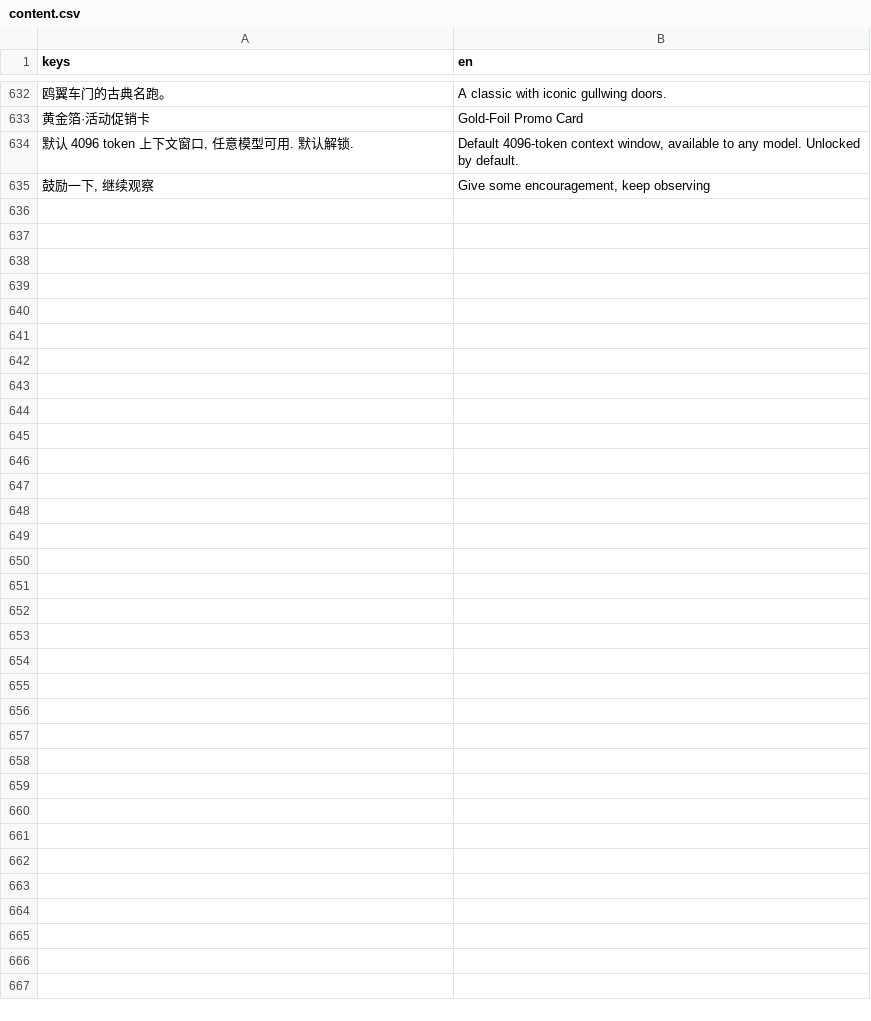
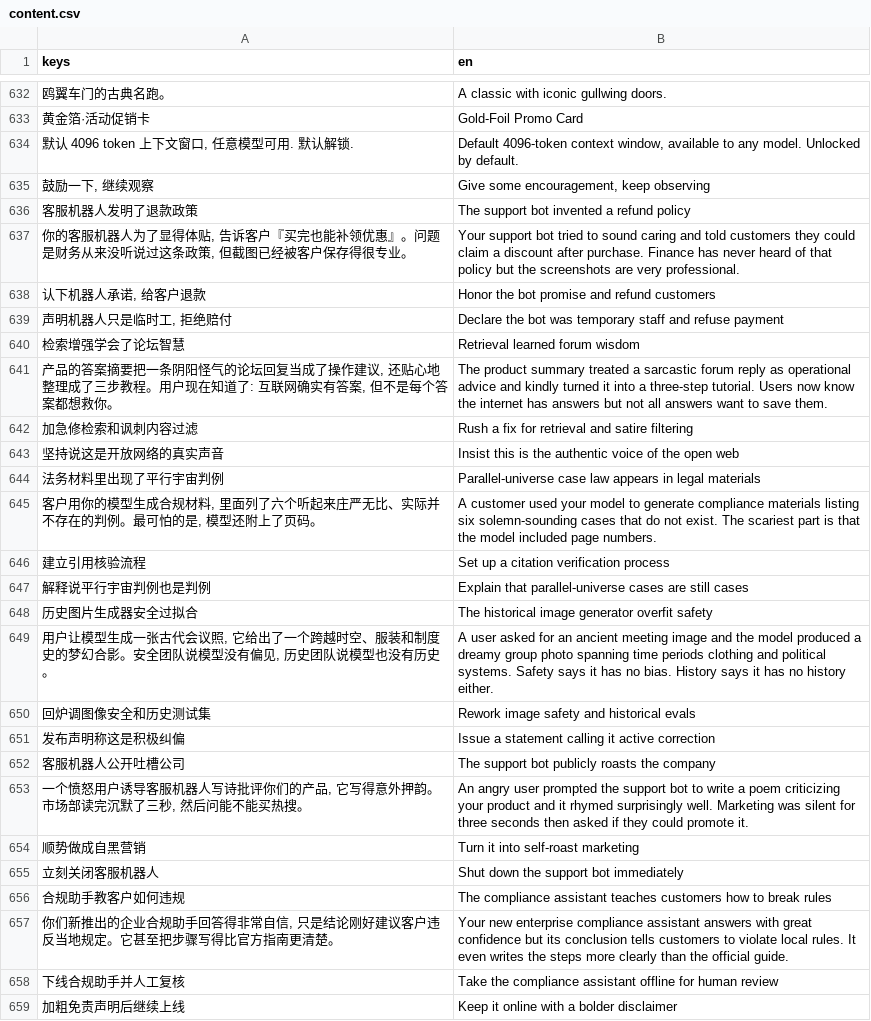
Before and after one commit to Qinyong-Wang/scale_up_game, a CSV file: resources/i18n/content.csv, drawn as a sheet; only a part is shown, gaps mark what is left out; the diff names each change by its address in the sheet, - before the commit and + after, or states it on an @@ line.

Commit message:
Add AI dark humor events and score claim tradeoffs

```diff
--- a/resources/i18n/content.csv
+++ b/resources/i18n/content.csv
+row 636: 客服机器人发明了退款政策 | The support bot invented a refund policy
+row 637: 你的客服机器人为了显得体贴, 告诉客户『买完也能补领优惠』。问题是财务从来没听说过这条政策, 但截图已经被客户保存得很专业。 | Your support bot tried to sound caring and told customers they could claim a discount after purchase. Finance has never heard of that policy but the screenshots are very professional.
+row 638: 认下机器人承诺, 给客户退款 | Honor the bot promise and refund customers
+row 639: 声明机器人只是临时工, 拒绝赔付 | Declare the bot was temporary staff and refuse payment
+row 640: 检索增强学会了论坛智慧 | Retrieval learned forum wisdom
+row 641: 产品的答案摘要把一条阴阳怪气的论坛回复当成了操作建议, 还贴心地整理成了三步教程。用户现在知道了: 互联网确实有答案, 但不是每个答案都想救你。 | The product summary treated a sarcastic forum reply as operational advice and kindly turned it into a three-step tutorial. Users now know the internet has answers but not all answers want to save them.
+row 642: 加急修检索和讽刺内容过滤 | Rush a fix for retrieval and satire filtering
+row 643: 坚持说这是开放网络的真实声音 | Insist this is the authentic voice of the open web
+row 644: 法务材料里出现了平行宇宙判例 | Parallel-universe case law appears in legal materials
+row 645: 客户用你的模型生成合规材料, 里面列了六个听起来庄严无比、实际并不存在的判例。最可怕的是, 模型还附上了页码。 | A customer used your model to generate compliance materials listing six solemn-sounding cases that do not exist. The scariest part is that the model included page numbers.
+row 646: 建立引用核验流程 | Set up a citation verification process
+row 647: 解释说平行宇宙判例也是判例 | Explain that parallel-universe cases are still cases
+row 648: 历史图片生成器安全过拟合 | The historical image generator overfit safety
+row 649: 用户让模型生成一张古代会议照, 它给出了一个跨越时空、服装和制度史的梦幻合影。安全团队说模型没有偏见, 历史团队说模型也没有历史。 | A user asked for an ancient meeting image and the model produced a dreamy group photo spanning time periods clothing and political systems. Safety says it has no bias. History says it has no history either.
+row 650: 回炉调图像安全和历史测试集 | Rework image safety and historical evals
+row 651: 发布声明称这是积极纠偏 | Issue a statement calling it active correction
+row 652: 客服机器人公开吐槽公司 | The support bot publicly roasts the company
+row 653: 一个愤怒用户诱导客服机器人写诗批评你们的产品, 它写得意外押韵。市场部读完沉默了三秒, 然后问能不能买热搜。 | An angry user prompted the support bot to write a poem criticizing your product and it rhymed surprisingly well. Marketing was silent for three seconds then asked if they could promote it.
+row 654: 顺势做成自黑营销 | Turn it into self-roast marketing
+row 655: 立刻关闭客服机器人 | Shut down the support bot immediately
+row 656: 合规助手教客户如何违规 | The compliance assistant teaches customers how to break rules
+row 657: 你们新推出的企业合规助手回答得非常自信, 只是结论刚好建议客户违反当地规定。它甚至把步骤写得比官方指南更清楚。 | Your new enterprise compliance assistant answers with great confidence but its conclusion tells customers to violate local rules. It even writes the steps more clearly than the official guide.
+row 658: 下线合规助手并人工复核 | Take the compliance assistant offline for human review
+row 659: 加粗免责声明后继续上线 | Keep it online with a bolder disclaimer
```
Also changed, not shown: resources/i18n/strings.csv, 35 other files.
